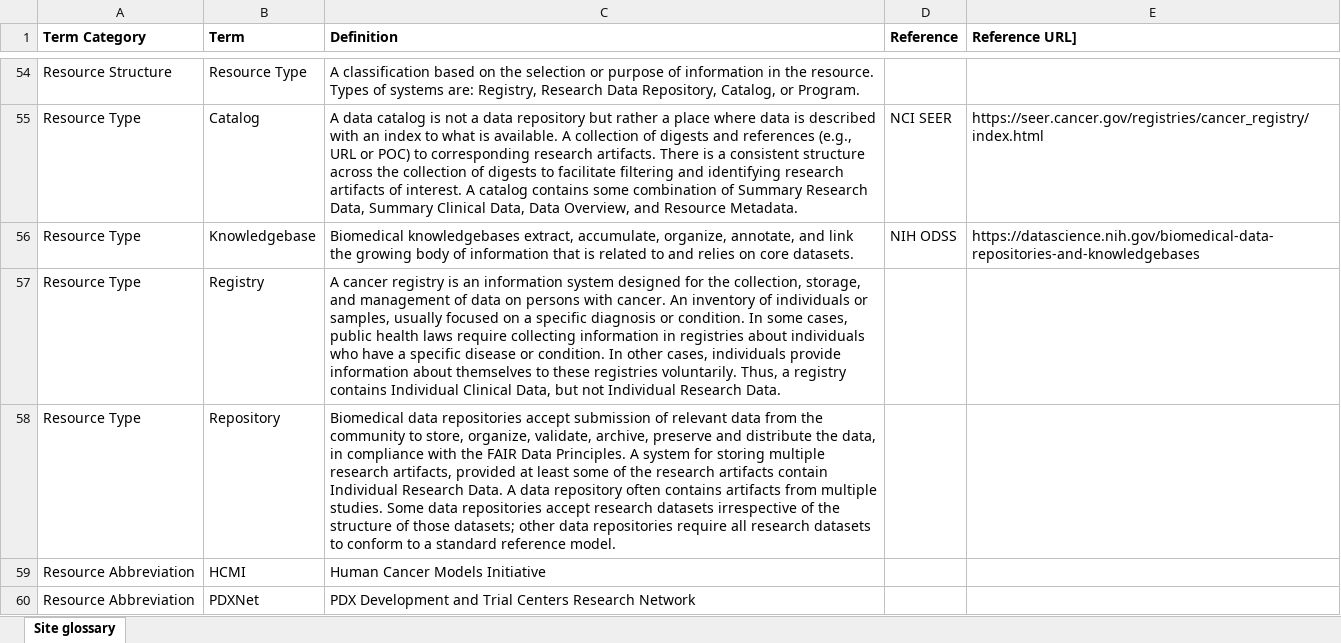
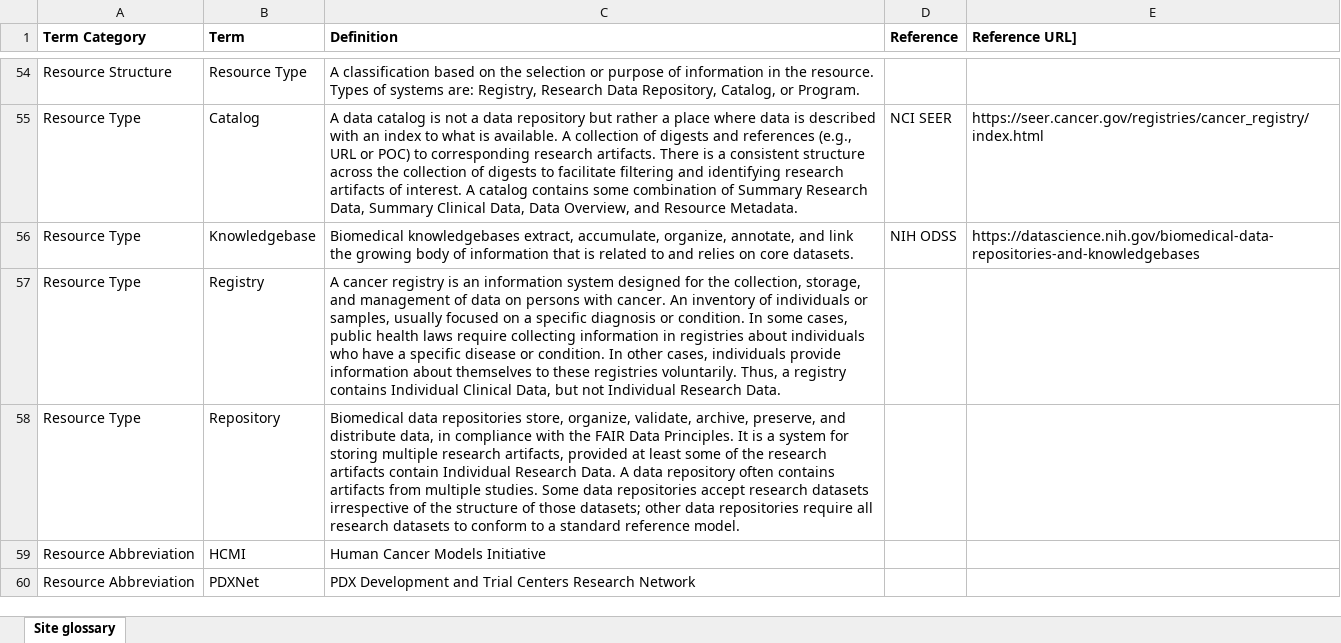
Before and after one commit to CBIIT/CCDC-ETL, an Excel workbook: data_files/Site glossary.xlsx, sheet Site glossary, drawn as a sheet; only a part is shown, gaps mark what is left out; values as stored, in another font and other column widths than the file's, no borders; the diff names each change by its address in the sheet, - before the commit and + after, or states it on an @@ line.

Commit message:
Update PODCAT-731 feature: update term "repository" definition.

```diff
--- a/data_files/Site glossary.xlsx (sheet Site glossary)
+++ b/data_files/Site glossary.xlsx (sheet Site glossary)
-C58 (Definition): …data repositories accept submission of relevant data from the community to store, organize, validate, archive, preserve and distribute the data, in compliance with the FAIR Data Principles. A system for…
+C58 (Definition): …data repositories store, organize, validate, archive, preserve, and distribute data, in compliance with the FAIR Data Principles. It is a system for…
```
